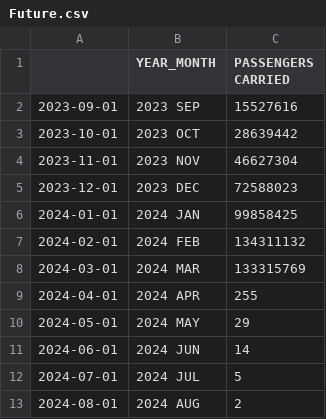
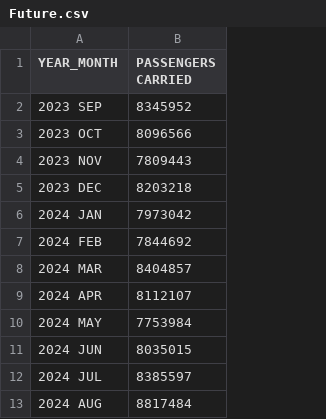
Before and after one commit to awezmehtab/cs215-assignments, a CSV file: A4/code/Future.csv, drawn as a sheet; removed rows and columns are numbered as before the commit, all else as after; the diff names each change by its address in the sheet, - before the commit and + after, or states it on an @@ line.

```diff
--- a/A4/code/Future.csv
+++ b/A4/code/Future.csv
-column A, rows 2-13: 2023-09-01 | 2023-10-01 | 2023-11-01 | 2023-12-01 | 2024-01-01 | 2024-02-01 | 2024-03-01 | 2024-04-01 | 2024-05-01 | 2024-06-01 | 2024-07-01 | 2024-08-01
-B2 (PASSENGERS CARRIED): 15527616
+B2 (PASSENGERS CARRIED): 8345952
-B3 (PASSENGERS CARRIED): 28639442
+B3 (PASSENGERS CARRIED): 8096566
-B4 (PASSENGERS CARRIED): 46627304
+B4 (PASSENGERS CARRIED): 7809443
-B5 (PASSENGERS CARRIED): 72588023
+B5 (PASSENGERS CARRIED): 8203218
-B6 (PASSENGERS CARRIED): 99858425
+B6 (PASSENGERS CARRIED): 7973042
-B7 (PASSENGERS CARRIED): 134311132
+B7 (PASSENGERS CARRIED): 7844692
-B8 (PASSENGERS CARRIED): 133315769
+B8 (PASSENGERS CARRIED): 8404857
-B9 (PASSENGERS CARRIED): 255
+B9 (PASSENGERS CARRIED): 8112107
-B10 (PASSENGERS CARRIED): 29
+B10 (PASSENGERS CARRIED): 7753984
-B11 (PASSENGERS CARRIED): 14
+B11 (PASSENGERS CARRIED): 8035015
-B12 (PASSENGERS CARRIED): 5
+B12 (PASSENGERS CARRIED): 8385597
-B13 (PASSENGERS CARRIED): 2
+B13 (PASSENGERS CARRIED): 8817484
```
Also changed, not shown: 1 other file.
